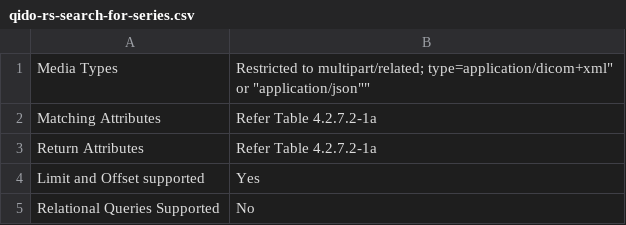
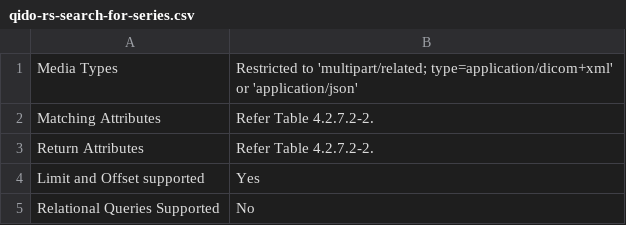
Before and after one commit to dcm4che/dcm4chee-arc-cs, a CSV file: docs/networking/specs/qido-rs-search-for-series.csv, drawn as a sheet.

```diff
--- a/docs/networking/specs/qido-rs-search-for-series.csv
+++ b/docs/networking/specs/qido-rs-search-for-series.csv
@@ -1,4 +1,4 @@
-"Media Types", "Restricted to "multipart/related; type=application/dicom+xml" or "application/json""
-"Matching Attributes", "Refer Table 4.2.7.2-1a"
-"Return Attributes", "Refer Table 4.2.7.2-1a"
+"Media Types", "Restricted to 'multipart/related; type=application/dicom+xml' or 'application/json'"
+"Matching Attributes", "Refer Table 4.2.7.2-2."
+"Return Attributes", "Refer Table 4.2.7.2-2."
 "Limit and Offset supported", "Yes"
```
Also changed, not shown: docs/networking/specs/qido-rs-search-for-instances.csv, docs/networking/specs/qido-rs-search-for-studies.csv, 1 other file.
